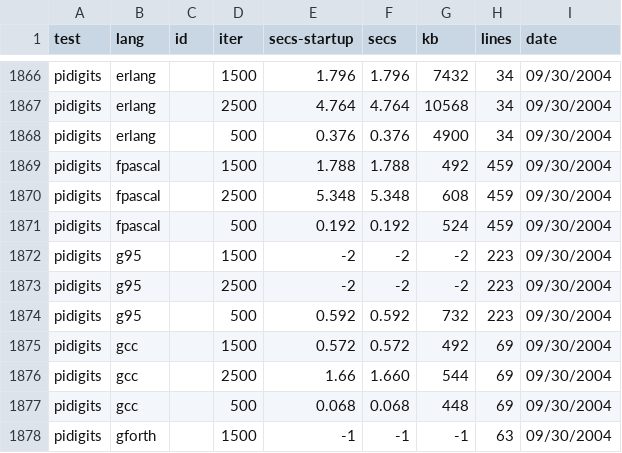
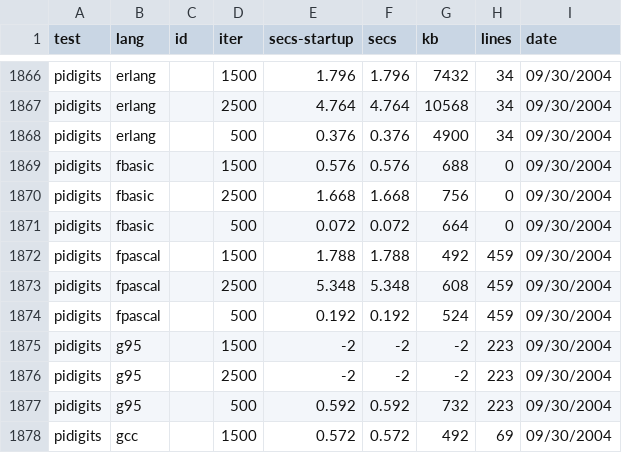
Before and after one commit to kragen/shootout, a CSV file: website/websites/gp4/data/ndata.csv, drawn as a sheet; only a part is shown, gaps mark what is left out; the shorter side is filled out with more unchanged rows.

```diff
--- a/website/websites/gp4/data/ndata.csv
+++ b/website/websites/gp4/data/ndata.csv
@@ -1868,2 +1868,5 @@ pidigits,erlang, ,2500,4.764,4.764,10568,34, 09/30/2004
 pidigits,erlang, ,500,0.376,0.376,4900,34, 09/30/2004
+pidigits,fbasic, ,1500,0.576,0.576,688,0, 09/30/2004
+pidigits,fbasic, ,2500,1.668,1.668,756,0, 09/30/2004
+pidigits,fbasic, ,500,0.072,0.072,664,0, 09/30/2004
 pidigits,fpascal, ,1500,1.788,1.788,492,459, 09/30/2004
```
Also changed, not shown: website/websites/gp4/data/data.csv, 3 other files.
